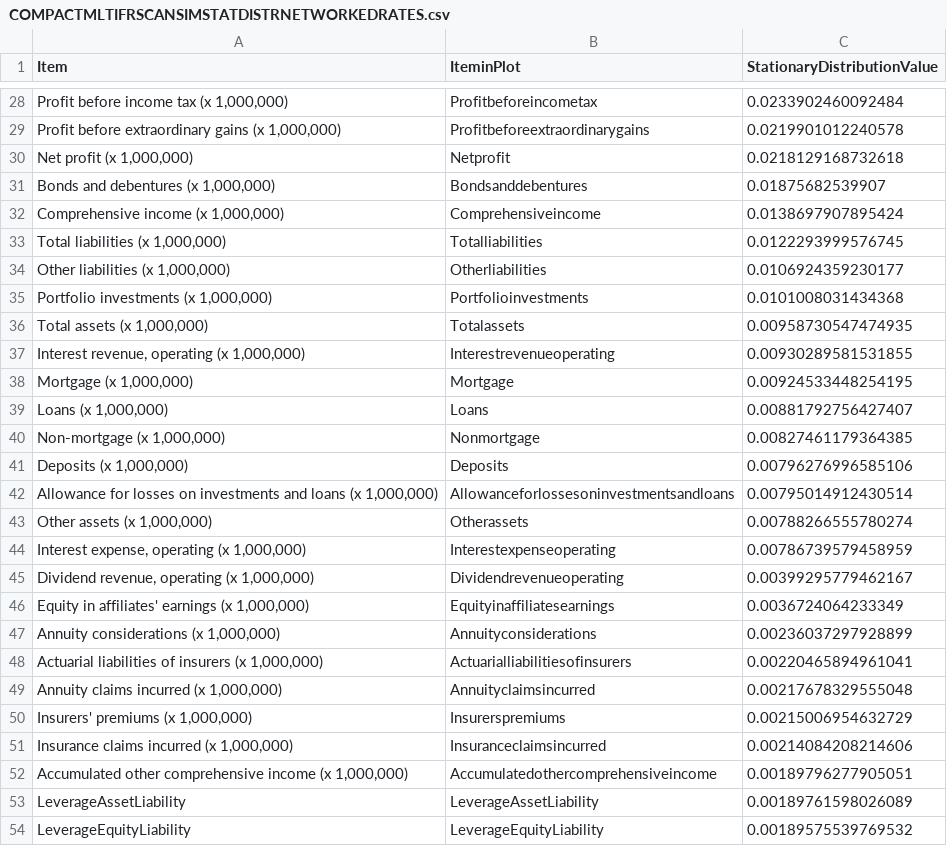
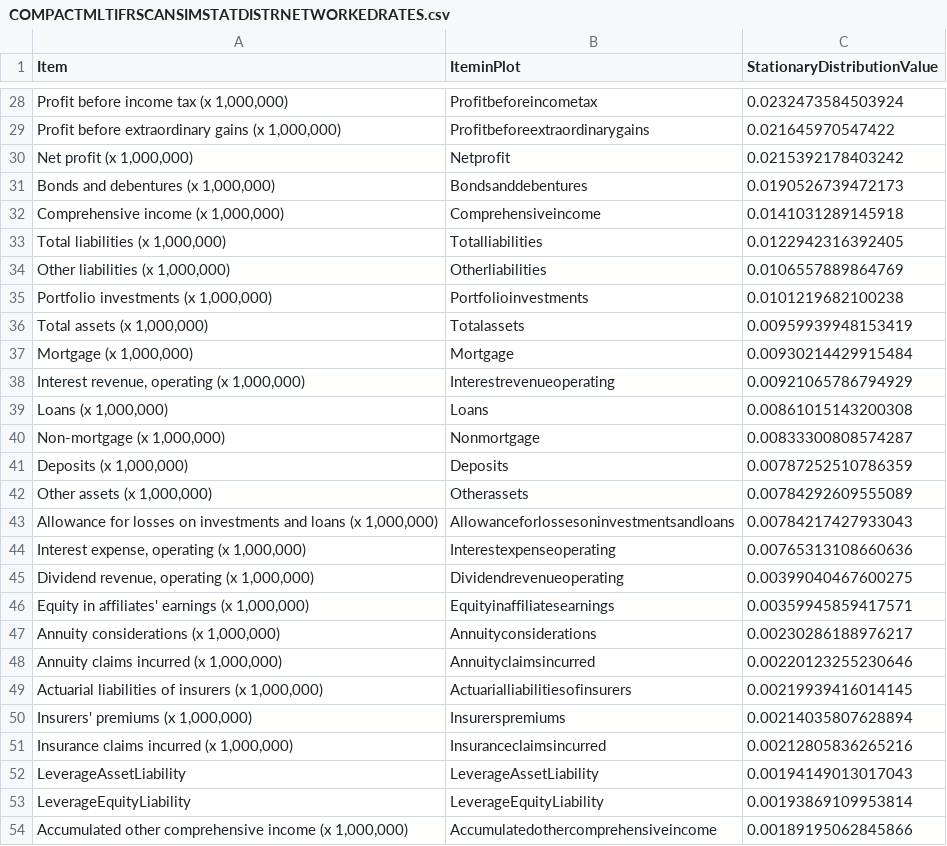
Before and after one commit to efaysal/efaysal.github.io, a CSV file: SocioEconomicEcosystem/IFRSITEMS/COMPACTMLTIFRSCANSIMSTATDISTRNETWORKEDRATES.csv, drawn as a sheet; only a part is shown, gaps mark what is left out; the diff covers the shown part only.

```diff
--- a/SocioEconomicEcosystem/IFRSITEMS/COMPACTMLTIFRSCANSIMSTATDISTRNETWORKEDRATES.csv
+++ b/SocioEconomicEcosystem/IFRSITEMS/COMPACTMLTIFRSCANSIMSTATDISTRNETWORKEDRATES.csv
@@ -28,27 +28,27 @@
-"Profit before income tax (x 1,000,000)","Profitbeforeincometax",0.0233902460092484
-"Profit before extraordinary gains (x 1,000,000)","Profitbeforeextraordinarygains",0.0219901012240578
-"Net profit (x 1,000,000)","Netprofit",0.0218129168732618
-"Bonds and debentures (x 1,000,000)","Bondsanddebentures",0.01875682539907
-"Comprehensive income (x 1,000,000)","Comprehensiveincome",0.0138697907895424
-"Total liabilities (x 1,000,000)","Totalliabilities",0.0122293999576745
-"Other liabilities (x 1,000,000)","Otherliabilities",0.0106924359230177
-"Portfolio investments (x 1,000,000)","Portfolioinvestments",0.0101008031434368
-"Total assets (x 1,000,000)","Totalassets",0.00958730547474935
-"Interest revenue, operating (x 1,000,000)","Interestrevenueoperating",0.00930289581531855
-"Mortgage (x 1,000,000)","Mortgage",0.00924533448254195
-"Loans (x 1,000,000)","Loans",0.00881792756427407
-"Non-mortgage (x 1,000,000)","Nonmortgage",0.00827461179364385
-"Deposits (x 1,000,000)","Deposits",0.00796276996585106
-"Allowance for losses on investments and loans (x 1,000,000)","Allowanceforlossesoninvestmentsandloans",0.00795014912430514
-"Other assets (x 1,000,000)","Otherassets",0.00788266555780274
-"Interest expense, operating (x 1,000,000)","Interestexpenseoperating",0.00786739579458959
-"Dividend revenue, operating (x 1,000,000)","Dividendrevenueoperating",0.00399295779462167
-"Equity in affiliates' earnings (x 1,000,000)","Equityinaffiliatesearnings",0.0036724064233349
-"Annuity considerations (x 1,000,000)","Annuityconsiderations",0.00236037297928899
-"Actuarial liabilities of insurers (x 1,000,000)","Actuarialliabilitiesofinsurers",0.00220465894961041
-"Annuity claims incurred (x 1,000,000)","Annuityclaimsincurred",0.00217678329555048
-"Insurers' premiums (x 1,000,000)","Insurerspremiums",0.00215006954632729
-"Insurance claims incurred (x 1,000,000)","Insuranceclaimsincurred",0.00214084208214606
-"Accumulated other comprehensive income (x 1,000,000)","Accumulatedothercomprehensiveincome",0.00189796277905051
-"LeverageAssetLiability","LeverageAssetLiability",0.00189761598026089
-"LeverageEquityLiability","LeverageEquityLiability",0.00189575539769532
+"Profit before income tax (x 1,000,000)","Profitbeforeincometax",0.0232473584503924
+"Profit before extraordinary gains (x 1,000,000)","Profitbeforeextraordinarygains",0.021645970547422
+"Net profit (x 1,000,000)","Netprofit",0.0215392178403242
+"Bonds and debentures (x 1,000,000)","Bondsanddebentures",0.0190526739472173
+"Comprehensive income (x 1,000,000)","Comprehensiveincome",0.0141031289145918
+"Total liabilities (x 1,000,000)","Totalliabilities",0.0122942316392405
+"Other liabilities (x 1,000,000)","Otherliabilities",0.0106557889864769
+"Portfolio investments (x 1,000,000)","Portfolioinvestments",0.0101219682100238
+"Total assets (x 1,000,000)","Totalassets",0.00959939948153419
+"Mortgage (x 1,000,000)","Mortgage",0.00930214429915484
+"Interest revenue, operating (x 1,000,000)","Interestrevenueoperating",0.00921065786794929
+"Loans (x 1,000,000)","Loans",0.00861015143200308
+"Non-mortgage (x 1,000,000)","Nonmortgage",0.00833300808574287
+"Deposits (x 1,000,000)","Deposits",0.00787252510786359
+"Other assets (x 1,000,000)","Otherassets",0.00784292609555089
+"Allowance for losses on investments and loans (x 1,000,000)","Allowanceforlossesoninvestmentsandloans",0.00784217427933043
+"Interest expense, operating (x 1,000,000)","Interestexpenseoperating",0.00765313108660636
+"Dividend revenue, operating (x 1,000,000)","Dividendrevenueoperating",0.00399040467600275
+"Equity in affiliates' earnings (x 1,000,000)","Equityinaffiliatesearnings",0.00359945859417571
+"Annuity considerations (x 1,000,000)","Annuityconsiderations",0.00230286188976217
+"Annuity claims incurred (x 1,000,000)","Annuityclaimsincurred",0.00220123255230646
+"Actuarial liabilities of insurers (x 1,000,000)","Actuarialliabilitiesofinsurers",0.00219939416014145
+"Insurers' premiums (x 1,000,000)","Insurerspremiums",0.00214035807628894
+"Insurance claims incurred (x 1,000,000)","Insuranceclaimsincurred",0.00212805836265216
+"LeverageAssetLiability","LeverageAssetLiability",0.00194149013017043
+"LeverageEquityLiability","LeverageEquityLiability",0.00193869109953814
+"Accumulated other comprehensive income (x 1,000,000)","Accumulatedothercomprehensiveincome",0.00189195062845866
```
Also changed, not shown: 6 added rows, 6 removed rows and 25 edited cells elsewhere in this file, 20 other files.
